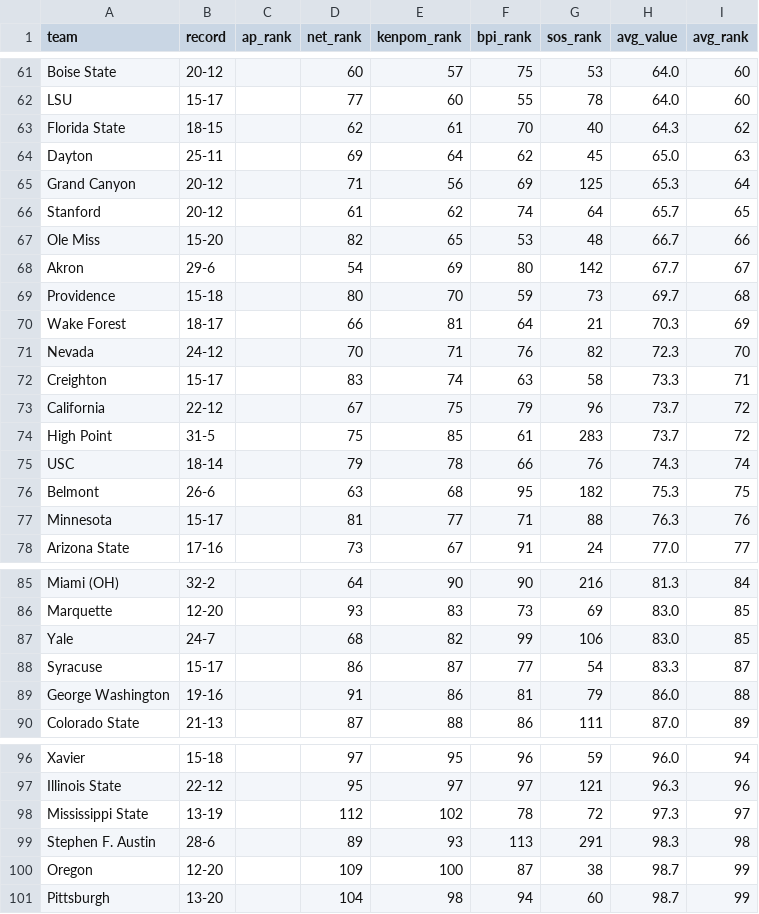
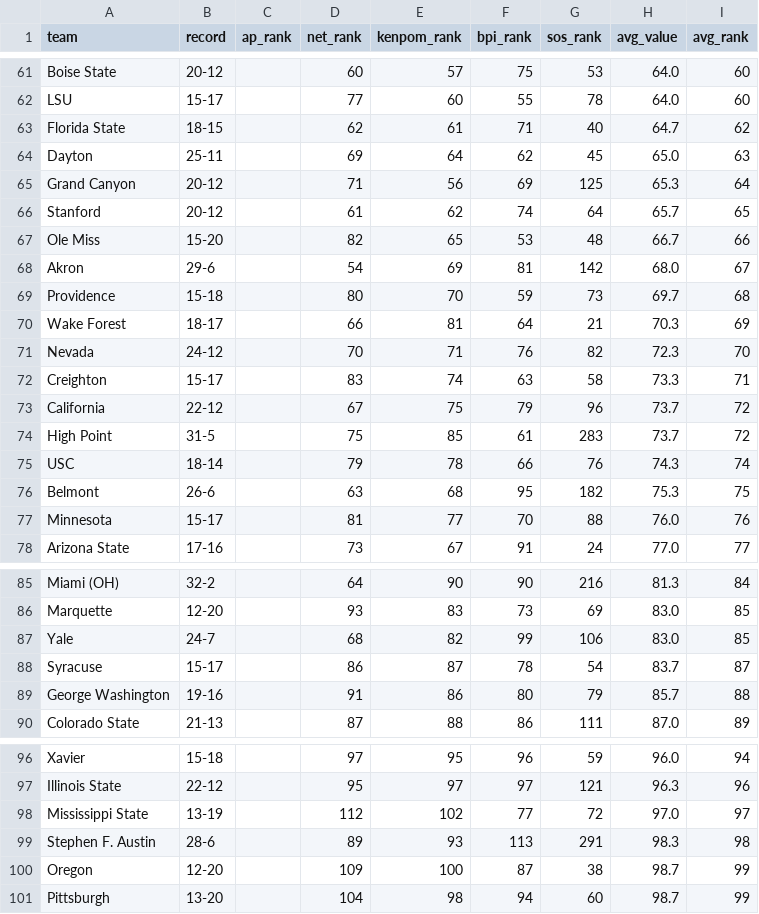
Before and after one commit to kylevogel/cbb-ratings-pipeline, a CSV file: data_processed/site_rankings.csv, drawn as a sheet; only a part is shown, gaps mark what is left out.

```diff
--- a/data_processed/site_rankings.csv
+++ b/data_processed/site_rankings.csv
@@ -62,3 +62,3 @@ Boise State,20-12,,60,57,75,53,64.0,60
 LSU,15-17,,77,60,55,78,64.0,60
-Florida State,18-15,,62,61,70,40,64.3,62
+Florida State,18-15,,62,61,71,40,64.7,62
 Dayton,25-11,,69,64,62,45,65.0,63
@@ -67,3 +67,3 @@ Stanford,20-12,,61,62,74,64,65.7,65
 Ole Miss,15-20,,82,65,53,48,66.7,66
-Akron,29-6,,54,69,80,142,67.7,67
+Akron,29-6,,54,69,81,142,68.0,67
 Providence,15-18,,80,70,59,73,69.7,68
@@ -76,3 +76,3 @@ USC,18-14,,79,78,66,76,74.3,74
 Belmont,26-6,,63,68,95,182,75.3,75
-Minnesota,15-17,,81,77,71,88,76.3,76
+Minnesota,15-17,,81,77,70,88,76.0,76
 Arizona State,17-16,,73,67,91,24,77.0,77
@@ -87,4 +87,4 @@ Marquette,12-20,,93,83,73,69,83.0,85
 Yale,24-7,,68,82,99,106,83.0,85
-Syracuse,15-17,,86,87,77,54,83.3,87
-George Washington,19-16,,91,86,81,79,86.0,88
+Syracuse,15-17,,86,87,78,54,83.7,87
+George Washington,19-16,,91,86,80,79,85.7,88
 Colorado State,21-13,,87,88,86,111,87.0,89
@@ -97,3 +97,3 @@ Xavier,15-18,,97,95,96,59,96.0,94
 Illinois State,22-12,,95,97,97,121,96.3,96
-Mississippi State,13-19,,112,102,78,72,97.3,97
+Mississippi State,13-19,,112,102,77,72,97.0,97
 Stephen F. Austin,28-6,,89,93,113,291,98.3,98
```
Also changed, not shown: data_raw/bpi_rankings.csv, 1 other file.
